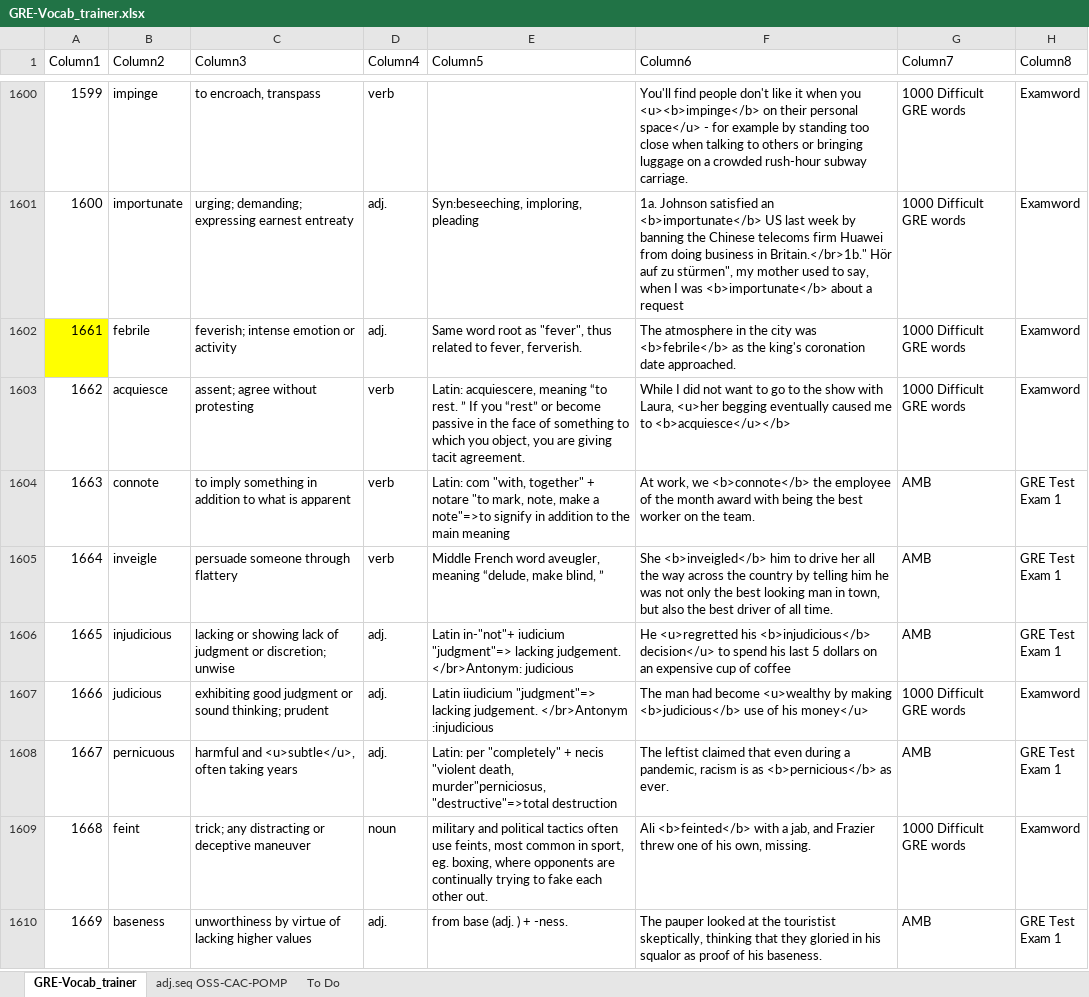
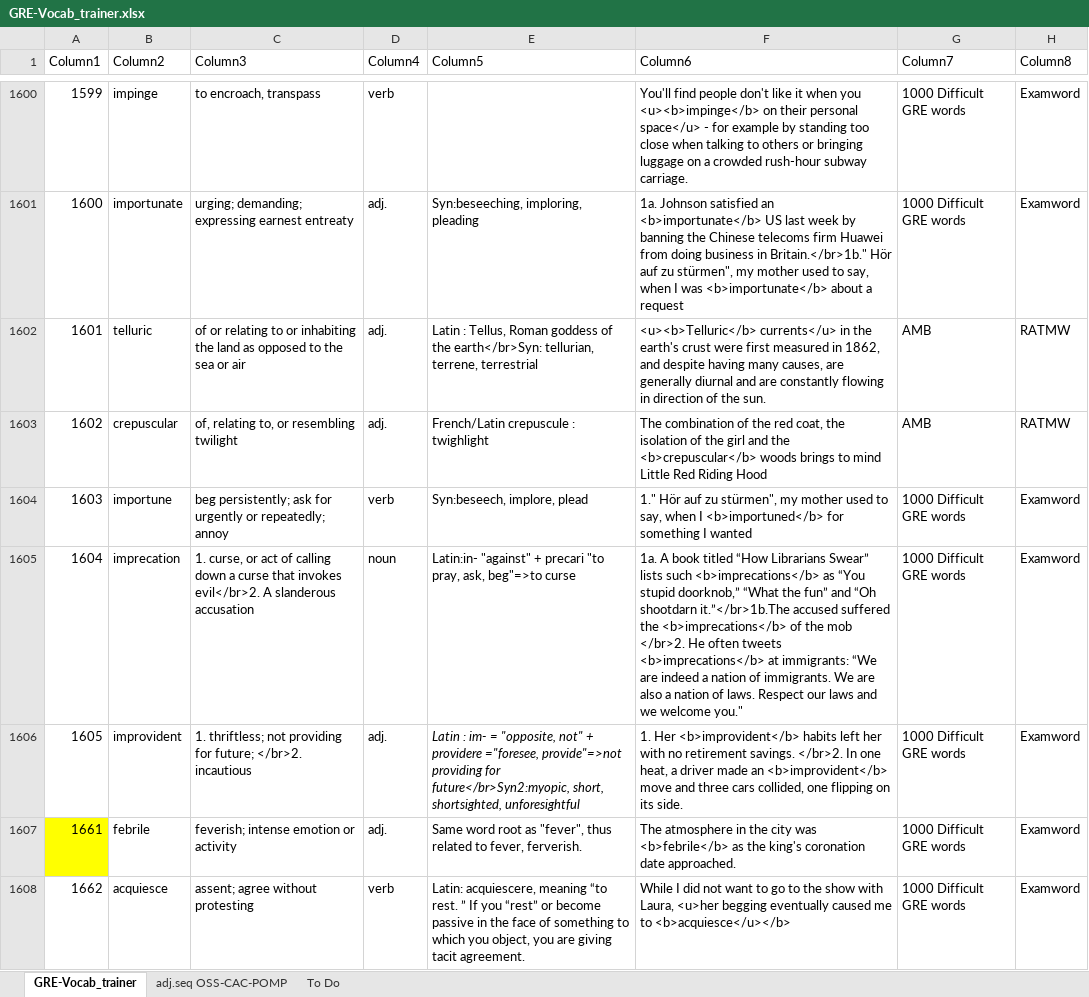
Before and after one commit to AlexBocken/GRE, an Excel workbook: GRE-Vocab_trainer.xlsx, sheet GRE-Vocab_trainer, drawn as a sheet; only a part is shown, gaps mark what is left out; the shorter side is filled out with more unchanged rows; values as stored, in another font and other column widths than the file's, no borders; conditional formats and table styles not drawn; the diff names each change by its address in the sheet, - before the commit and + after, or states it on an @@ line.

```diff
--- a/GRE-Vocab_trainer.xlsx (sheet GRE-Vocab_trainer)
+++ b/GRE-Vocab_trainer.xlsx (sheet GRE-Vocab_trainer)
+row 1602: 1601 | telluric | of or relating to or inhabiting the land as opposed to the sea or air | adj. | Latin : Tellus, Roman goddess of the earth</br>Syn: tellurian, terrene, terrestrial | <u><b>Telluric</b> currents</u> in the earth's crust were first measured in 1862, and despite having many causes, are generally diurnal and are constantly flowing in direction of the sun. | AMB | RATMW
+row 1603: 1602 | crepuscular | of, relating to, or resembling twilight | adj. | French/Latin crepuscule : twighlight | The combination of the red coat, the isolation of the girl and the <b>crepuscular</b> woods brings to mind Little Red Riding Hood | AMB | RATMW
+row 1604: 1603 | importune | beg persistently; ask for urgently or repeatedly; annoy | verb | Syn:beseech, implore, plead | 1." Hör auf zu stürmen", my mother used to say, when I <b>importuned</b> for something I wanted | 1000 Difficult GRE words | Examword
+row 1605: 1604 | imprecation | 1. curse, or act of calling down a curse that invokes evil</br>2. A slanderous accusation | noun | Latin:in- "against" + precari "to pray, ask, beg"=>to curse | 1a. A book titled “How Librarians Swear” lists such <b>imprecations</b> as “You stupid doorknob,” “What the fun” and “Oh shootdarn it.”</br>1b.The accused suffered the <b>imprecations</b> of the mob </br>2. He often tweets <b>imprecations</b> at immigrants: “We are indeed a nation of immigrants. We are also a nation of laws. Respect our laws and we welcome you." | 1000 Difficult GRE words | Examword
+row 1606: 1605 | improvident | 1. thriftless; not providing for future; </br>2. incautious | adj. | Latin : im- = "opposite, not" + providere ="foresee, provide"=>not providing for future</br>Syn2:myopic, short, shortsighted, unforesightful | 1. Her <b>improvident</b> habits left her with no retirement savings. </br>2. In one heat, a driver made an <b>improvident</b> move and three cars collided, one flipping on its side. | 1000 Difficult GRE words | Examword
```
Also changed, not shown: 2 other files.
